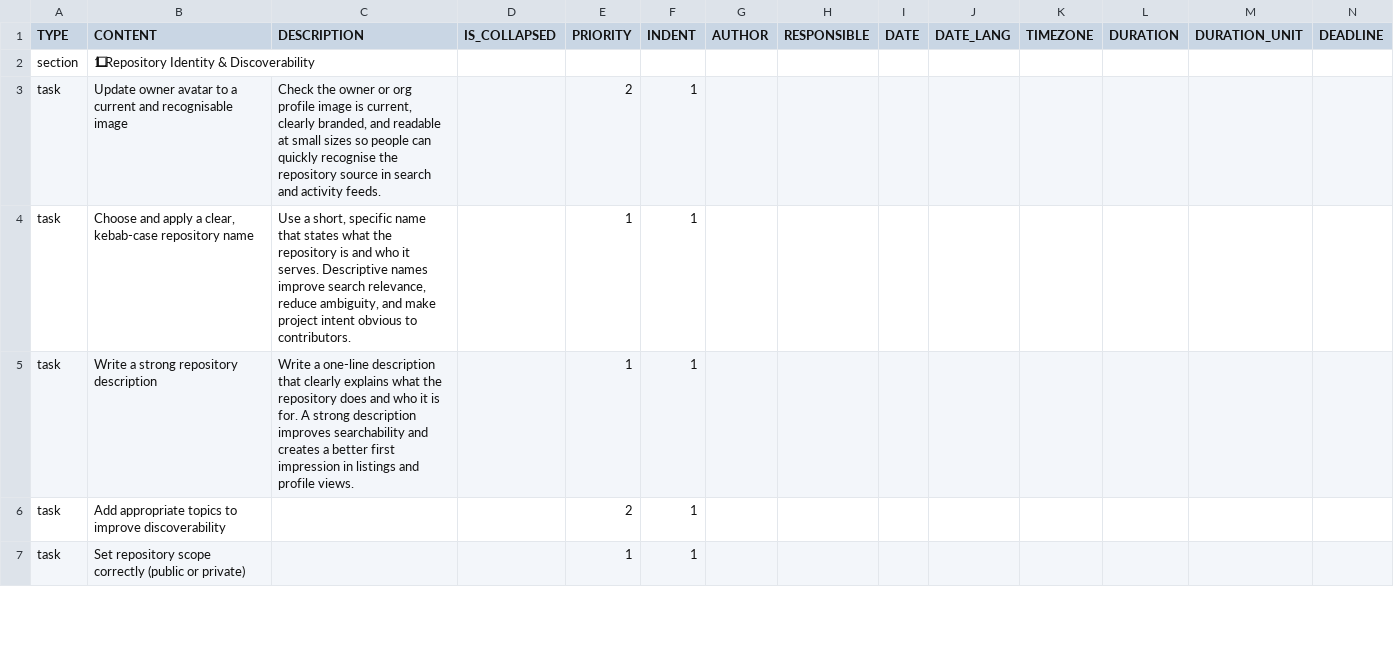
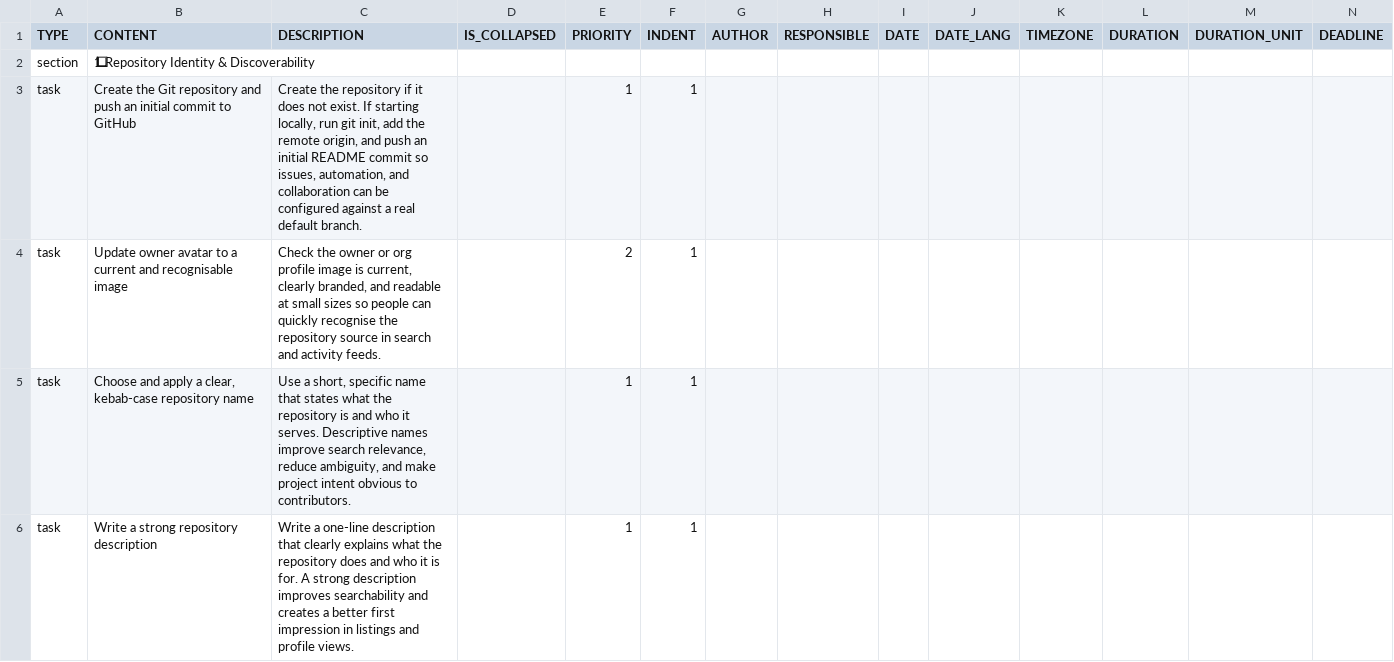
Before and after one commit to colin-gourlay/todoist-playbook, a CSV file: csv-templates/github/github-repo-spin-up/template.csv, drawn as a sheet; only a part is shown; the shorter side is filled out with more unchanged rows; rows hold the shown columns only; the diff names each change by its address in the sheet, - before the commit and + after, or states it on an @@ line.

Commit message:
chore: add git repo creation step to spin-up template

```diff
--- a/csv-templates/github/github-repo-spin-up/template.csv
+++ b/csv-templates/github/github-repo-spin-up/template.csv
+row 3: task | Create the Git repository and push an initial commit to GitHub | Create the repository if it does not exist. If starting locally, run git init, add the remote origin, and push an initial README commit so issues, automation, and collaboration can be configured against a real default branch. |  | 1 | 1
```
